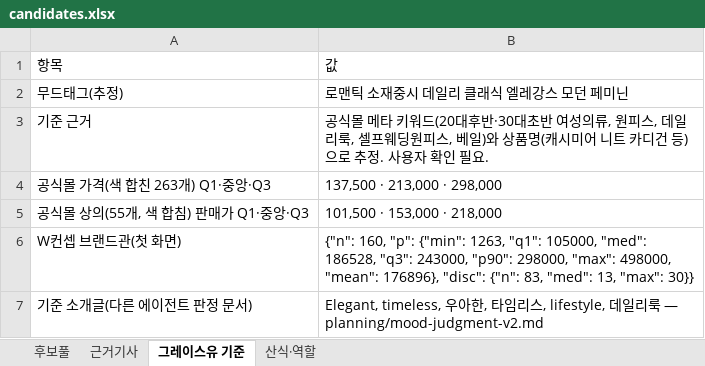
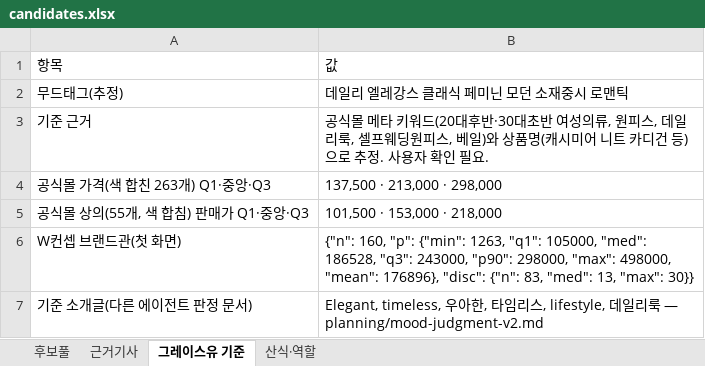
Before and after one commit to alstndus18-ops/Portfolio, an Excel workbook: research/graceyou-comparison/candidates.xlsx, sheet 그레이스유 기준, drawn as a sheet; values as stored, in another font and other column widths than the file's, no borders; the diff names each change by its address in the sheet, - before the commit and + after, or states it on an @@ line.

```diff
--- a/research/graceyou-comparison/candidates.xlsx (sheet 그레이스유 기준)
+++ b/research/graceyou-comparison/candidates.xlsx (sheet 그레이스유 기준)
-B2: 로맨틱 소재중시 데일리 클래식 엘레강스 모던 페미닌
+B2: 데일리 엘레강스 클래식 페미닌 모던 소재중시 로맨틱
```
Also changed, not shown: sheet 후보풀, 12 other files.
